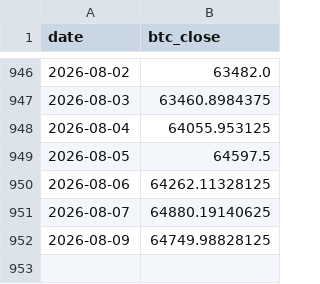
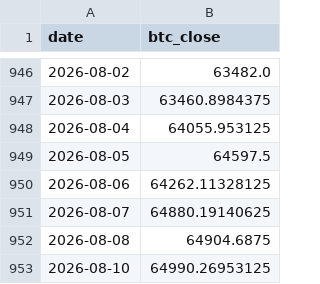
Before and after one commit to r12922076/mstr-premium-monitor, a CSV file: data/raw/btc_price.csv, drawn as a sheet; only a part is shown, gaps mark what is left out.

```diff
--- a/data/raw/btc_price.csv
+++ b/data/raw/btc_price.csv
@@ -951,2 +951,3 @@ date,btc_close
 2026-08-07,64880.19140625
-2026-08-09,64749.98828125
+2026-08-08,64904.6875
+2026-08-10,64990.26953125
```
Also changed, not shown: 4 other files.
